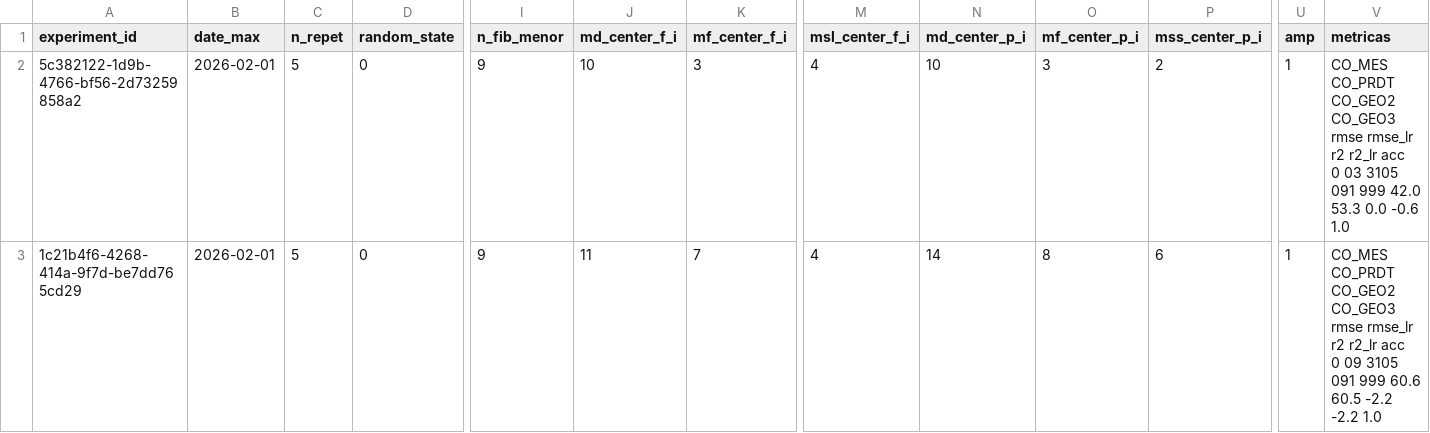
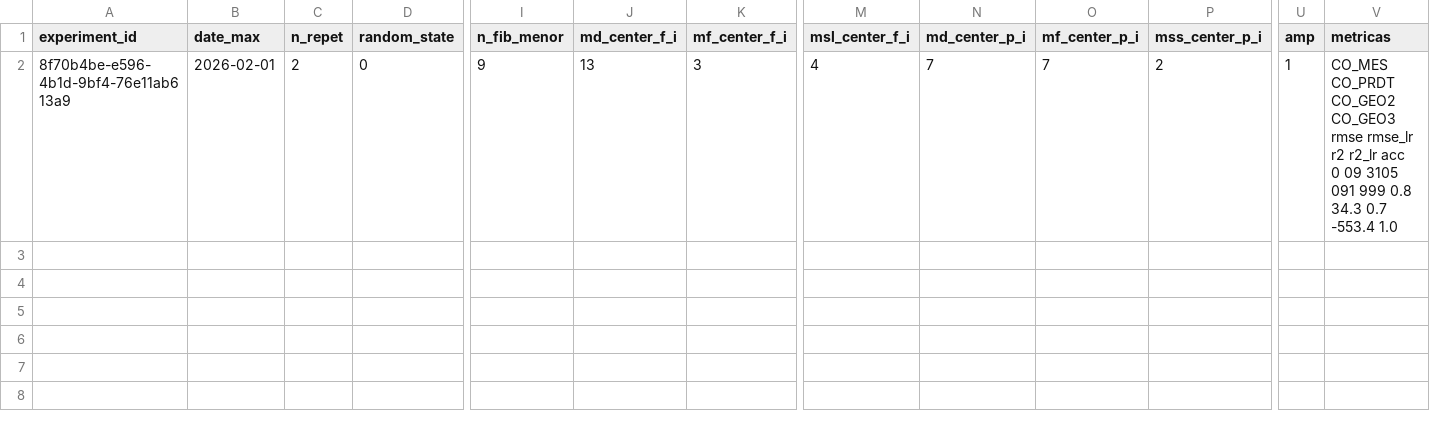
Before and after one commit to QuantImportBrazil/cplx_port_pr_paises_fora_do_golfo_persico_np_nk_pk_ficut3_feateng1_fi_cut_reduc0.001_fev_26, a CSV file: df_experimentos.csv, drawn as a sheet; only a part is shown, gaps mark what is left out; rows hold the shown columns only; ↵ is a line break in a cell; the diff names each change by its address in the sheet, - before the commit and + after, or states it on an @@ line.

```diff
--- a/df_experimentos.csv
+++ b/df_experimentos.csv
-A2 (experiment_id): 5c382122-1d9b-4766-bf56-2d73259858a2
+A2 (experiment_id): 8f70b4be-e596-4b1d-9bf4-76e11ab613a9
-C2 (n_repet): 5
+C2 (n_repet): 2
-J2 (md_center_f_i): 10
+J2 (md_center_f_i): 13
-N2 (md_center_p_i): 10
+N2 (md_center_p_i): 7
-O2 (mf_center_p_i): 3
+O2 (mf_center_p_i): 7
-V2 (metricas): …acc ↵ 0 03 3105 091 999 42.0 53.3 0.0 -0.6 1.0
+V2 (metricas): …acc ↵ 0 09 3105 091 999 0.8 34.3 0.7 -553.4 1.0
-row 3: 1c21b4f6-4268-414a-9f7d-be7dd765cd29 | 2026-02-01 | 5 | 0 | 9 | 11 | 7 | 4 | 14 | 8 | 6 | 1 | CO_MES CO_PRDT CO_GEO2 CO_GEO3 rmse rmse_lr r2 r2_lr acc ↵ 0 09 3105 091 999 60.6 60.5 -2.2 -2.2 1.0
```
Also changed, not shown: fi.csv, results.csv, 6 other files.
